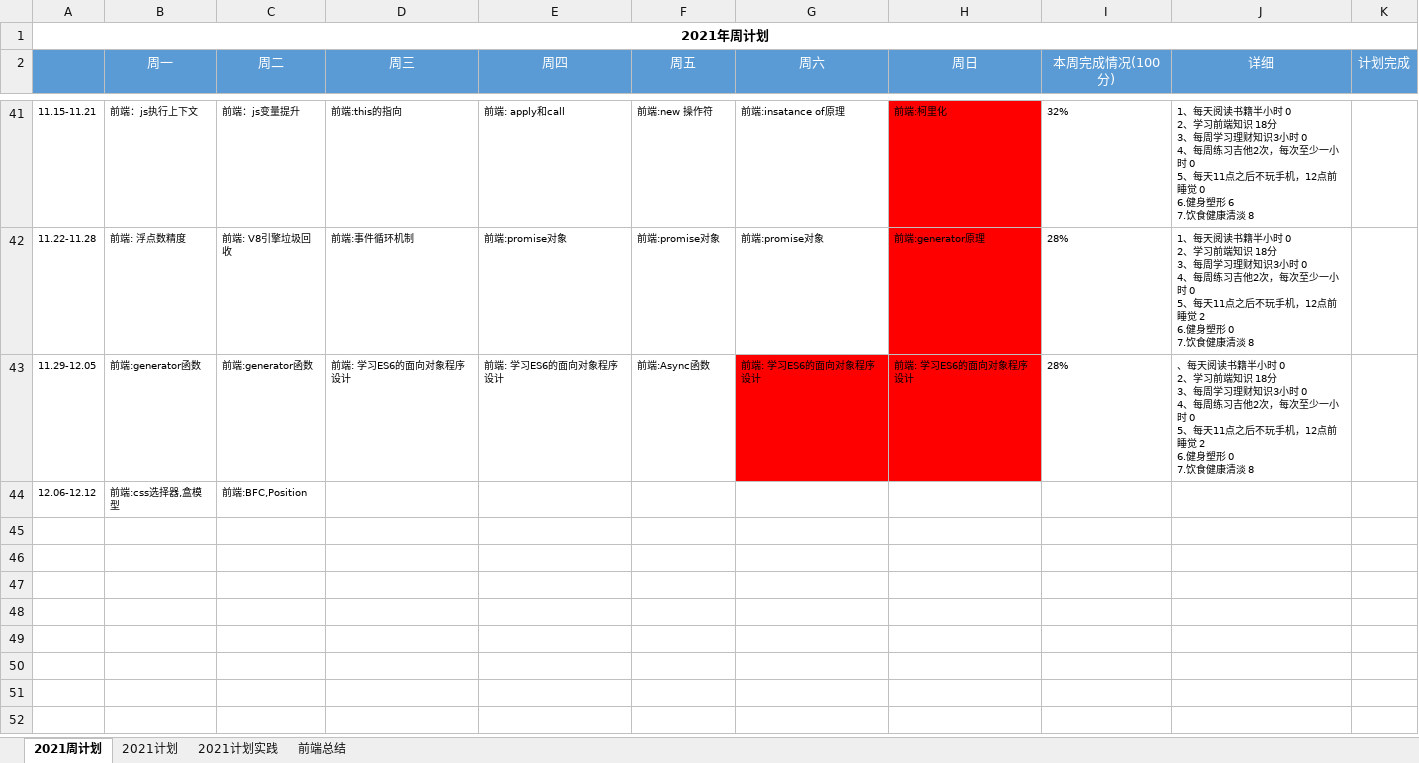
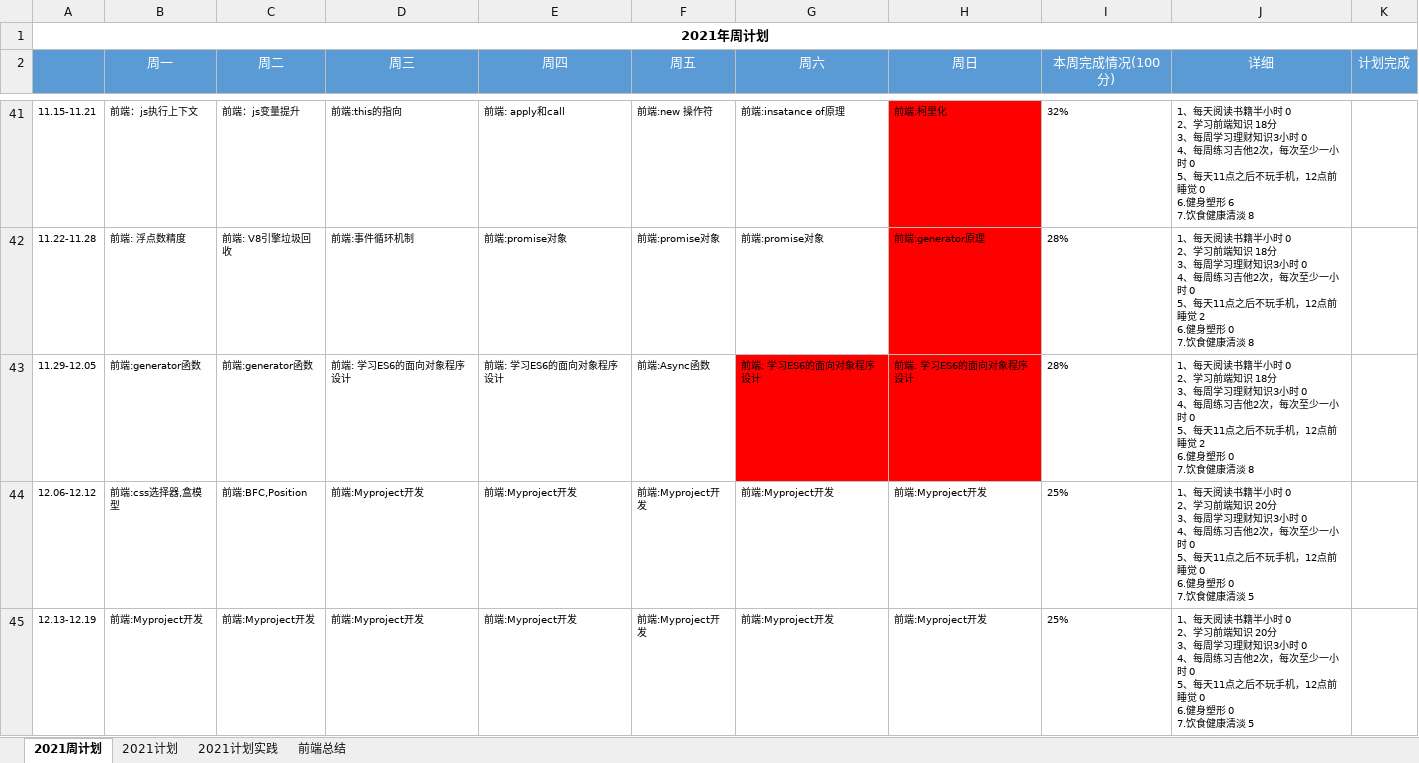
Before and after one commit to putao88/Document, an Excel workbook: docs/年终总结/2021年个人计划/2021年计划.xlsx, sheet 2021周计划, drawn as a sheet; only a part is shown, gaps mark what is left out; values as stored, in another font and other column widths than the file's, no borders; conditional formats not drawn; ↵ is a line break in a cell; the diff covers the shown part only; the diff names each change by its address in the sheet, - before the commit and + after, or states it on an @@ line.

```diff
--- a/docs/年终总结/2021年个人计划/2021年计划.xlsx (sheet 2021周计划)
+++ b/docs/年终总结/2021年个人计划/2021年计划.xlsx (sheet 2021周计划)
-J43 (详细): 、每天阅…
+J43 (详细): 1、每天阅…
-D44 (周三): (empty)
+D44 (周三): 前端:Myproject开发
-E44 (周四): (empty)
+E44 (周四): 前端:Myproject开发
-F44 (周五): (empty)
+F44 (周五): 前端:Myproject开发
-G44 (周六): (empty)
+G44 (周六): 前端:Myproject开发
-H44 (周日): (empty)
+H44 (周日): 前端:Myproject开发
-I44 (本周完成情况(100分)): (empty)
+I44 (本周完成情况(100分)): 25%
-J44 (详细): (empty)
+J44 (详细): 1、每天阅读书籍半小时 0 ↵ 2、学习前端知识 20分 ↵ 3、每周学习理财知识3小时 0 ↵ 4、每周练习吉他2次，每次至少一小时 0 ↵ 5、每天11点之后不玩手机，12点前睡觉 0 ↵ 6.健身塑形 0 ↵ 7.饮食健康清淡 5
+row 45: 12.13-12.19 | 前端:Myproject开发 | 前端:Myproject开发 | 前端:Myproject开发 | 前端:Myproject开发 | 前端:Myproject开发 | 前端:Myproject开发 | 前端:Myproject开发 | 25% | 1、每天阅读书籍半小时 0 ↵ 2、学习前端知识 20分 ↵ 3、每周学习理财知识3小时 0 ↵ 4、每周练习吉他2次，每次至少一小时 0 ↵ 5、每天11点之后不玩手机，12点前睡觉 0 ↵ 6.健身塑形 0 ↵ 7.饮食健康清淡 5
```
Also changed, not shown: 2 added rows elsewhere in this sheet, sheet 2021计划, 5 other files.
